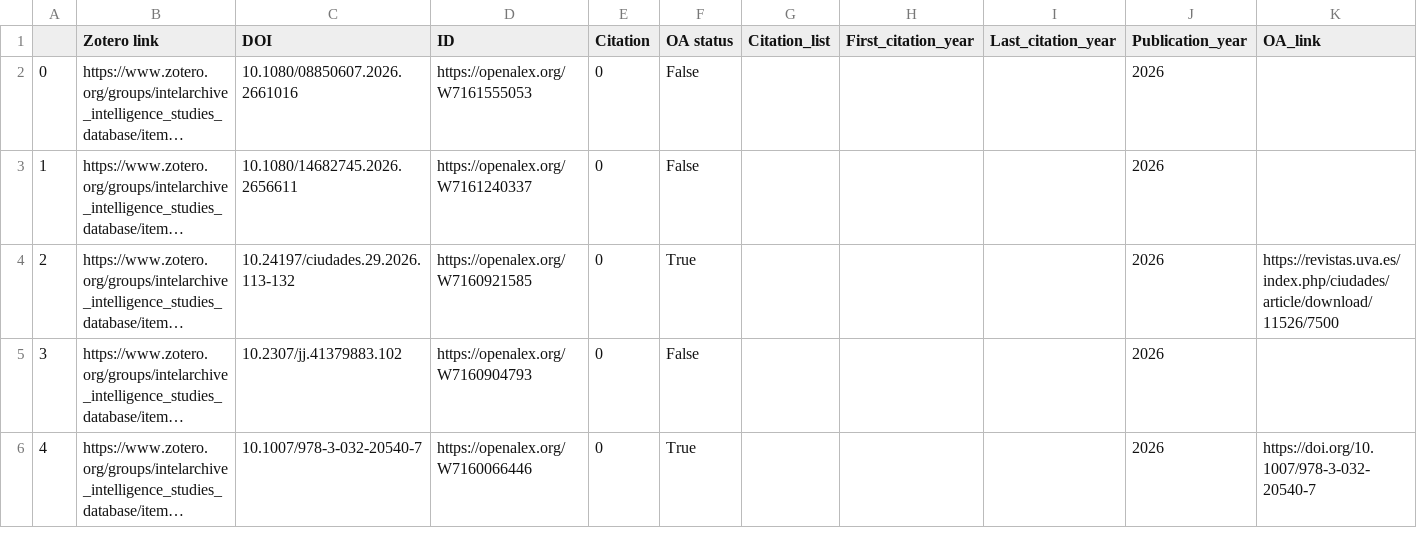
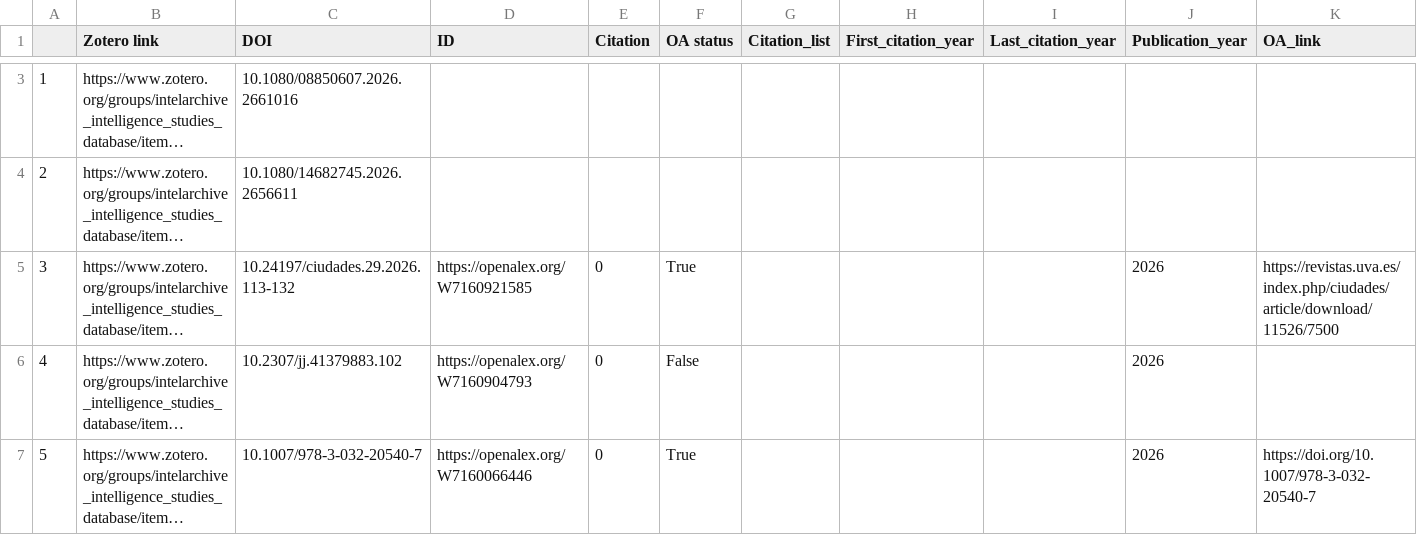
Before and after one commit to yusufaliozkan/clone-zotero-intelligence-bibliography, a CSV file: citations.csv, drawn as a sheet; only a part is shown, gaps mark what is left out; long unchanged cells end in …; addresses are those after the commit; the diff covers the shown part only; the diff names each change by its address in the sheet, - before the commit and + after, or states it on an @@ line.

```diff
--- a/citations.csv
+++ b/citations.csv
@@ column A renumbered from row 3 down @@
-D3 (ID): https://openalex.org/W7161555053
+D3 (ID): (empty)
-E3:E4 (Citation): 0
+E3:E4 (Citation): (empty)
-F3:F4 (OA status): False
+F3:F4 (OA status): (empty)
-J3:J4 (Publication_year): 2026
+J3:J4 (Publication_year): (empty)
-D4 (ID): https://openalex.org/W7161240337
+D4 (ID): (empty)
```
Also changed, not shown: 1 added row and 64 edited cells elsewhere in this file, countries.csv, gpe.csv, 2 other files.
